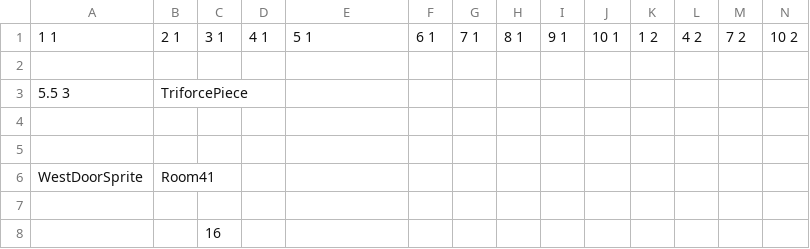
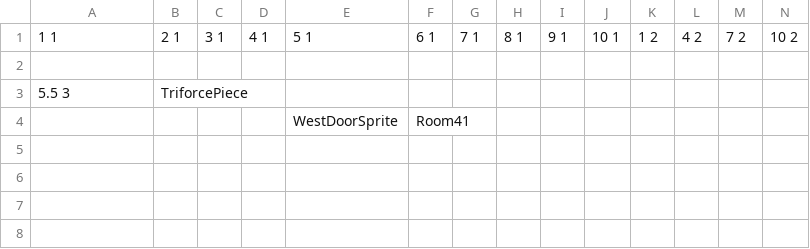
Before and after one commit to Progeny-of-the-Chicken/3902-Project, a CSV file: Sprint 0/Scripts/Terrain/LevelData/Dungeon1/Room51.csv, drawn as a sheet; only a part is shown; removed rows and columns are numbered as before the commit, all else as after; rows hold the shown columns only; the diff names each change by its address in the sheet, - before the commit and + after, or states it on an @@ line.

```diff
--- a/Sprint 0/Scripts/Terrain/LevelData/Dungeon1/Room51.csv
+++ b/Sprint 0/Scripts/Terrain/LevelData/Dungeon1/Room51.csv
-row 4: (empty)
+row 4:  |  |  |  | WestDoorSprite | Room41
-row 5: (empty)
-row 6: WestDoorSprite | Room41
-row 7: (empty)
-row 8:  |  | 16
```
Also changed, not shown: Sprint 0/Scripts/Terrain/LevelData/Dungeon1/Room13.csv, Sprint 0/Scripts/Terrain/LevelData/Dungeon1/Room20.csv, 17 other files.
